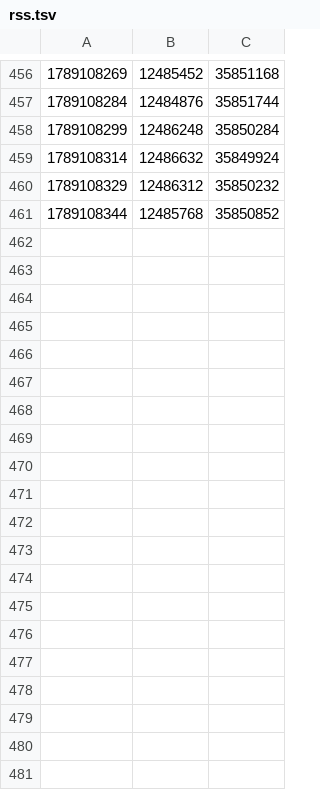
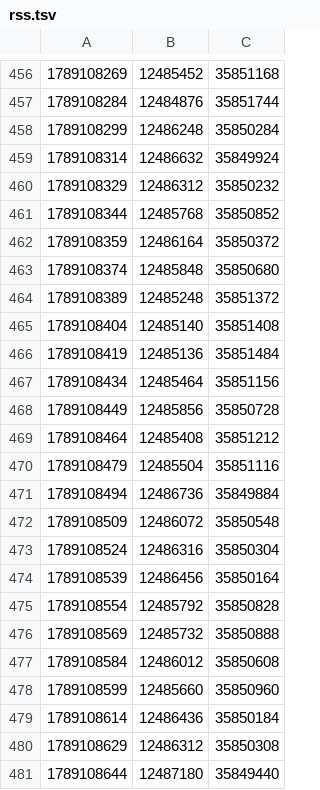
Before and after one commit to manndinoo/CoolCryptoGames, a TSV file: rss.tsv, drawn as a sheet; only a part is shown, gaps mark what is left out; the diff names each change by its address in the sheet, - before the commit and + after, or states it on an @@ line.

```diff
--- a/rss.tsv
+++ b/rss.tsv
+row 462: 1789108359 | 12486164 | 35850372
+row 463: 1789108374 | 12485848 | 35850680
+row 464: 1789108389 | 12485248 | 35851372
+row 465: 1789108404 | 12485140 | 35851408
+row 466: 1789108419 | 12485136 | 35851484
+row 467: 1789108434 | 12485464 | 35851156
+row 468: 1789108449 | 12485856 | 35850728
+row 469: 1789108464 | 12485408 | 35851212
+row 470: 1789108479 | 12485504 | 35851116
+row 471: 1789108494 | 12486736 | 35849884
+row 472: 1789108509 | 12486072 | 35850548
+row 473: 1789108524 | 12486316 | 35850304
+row 474: 1789108539 | 12486456 | 35850164
+row 475: 1789108554 | 12485792 | 35850828
+row 476: 1789108569 | 12485732 | 35850888
+row 477: 1789108584 | 12486012 | 35850608
+row 478: 1789108599 | 12485660 | 35850960
+row 479: 1789108614 | 12486436 | 35850184
+row 480: 1789108629 | 12486312 | 35850308
+row 481: 1789108644 | 12487180 | 35849440
```
Also changed, not shown: 1 other file.
